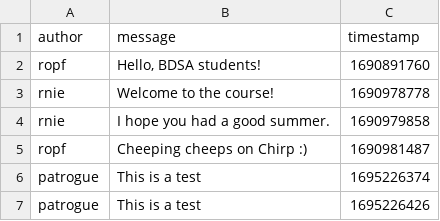
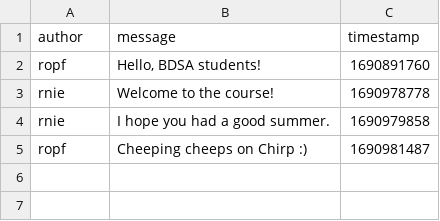
Before and after one commit to ITU-BDSA23-GROUP19/Chirp, a CSV file: data/database.csv, drawn as a sheet; the diff names each change by its address in the sheet, - before the commit and + after, or states it on an @@ line.

Commit message:
Update database.csv

```diff
--- a/data/database.csv
+++ b/data/database.csv
-row 6: patrogue | This is a test | 1695226374
-row 7: patrogue | This is a test | 1695226426
```
